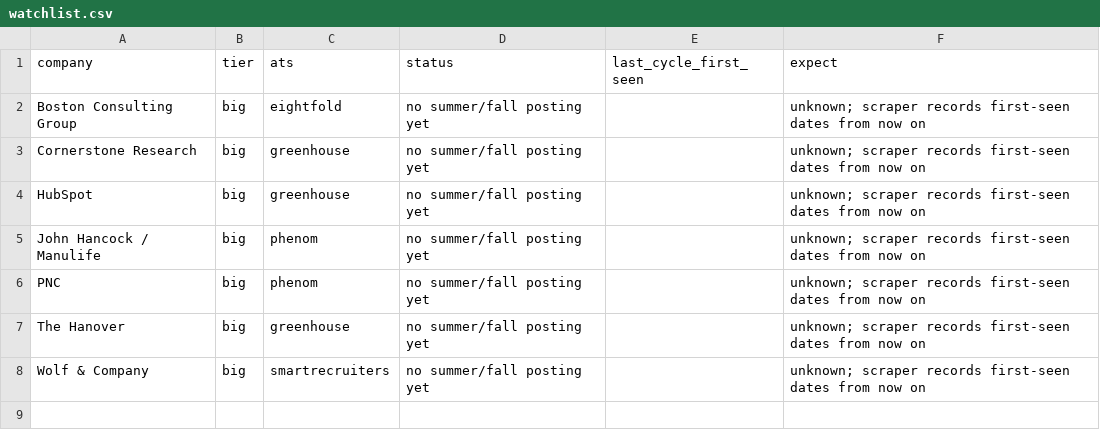
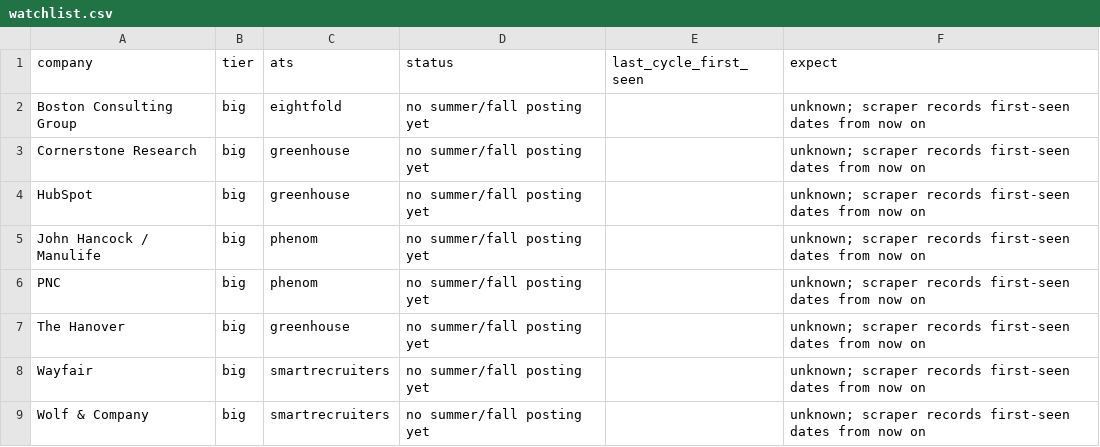
Before and after one commit to nikhilc3/coop-finance, a CSV file: data/watchlist.csv, drawn as a sheet.

Commit message:
scrape 2026-11-07 20:59

```diff
--- a/data/watchlist.csv
+++ b/data/watchlist.csv
@@ -7,2 +7,3 @@ PNC,big,phenom,no summer/fall posting yet,,unknown; scraper records first-seen d
 The Hanover,big,greenhouse,no summer/fall posting yet,,unknown; scraper records first-seen dates from now on
+Wayfair,big,smartrecruiters,no summer/fall posting yet,,unknown; scraper records first-seen dates from now on
 Wolf & Company,big,smartrecruiters,no summer/fall posting yet,,unknown; scraper records first-seen dates from now on
```
Also changed, not shown: data/rejected_tracked.csv, 10 other files.
